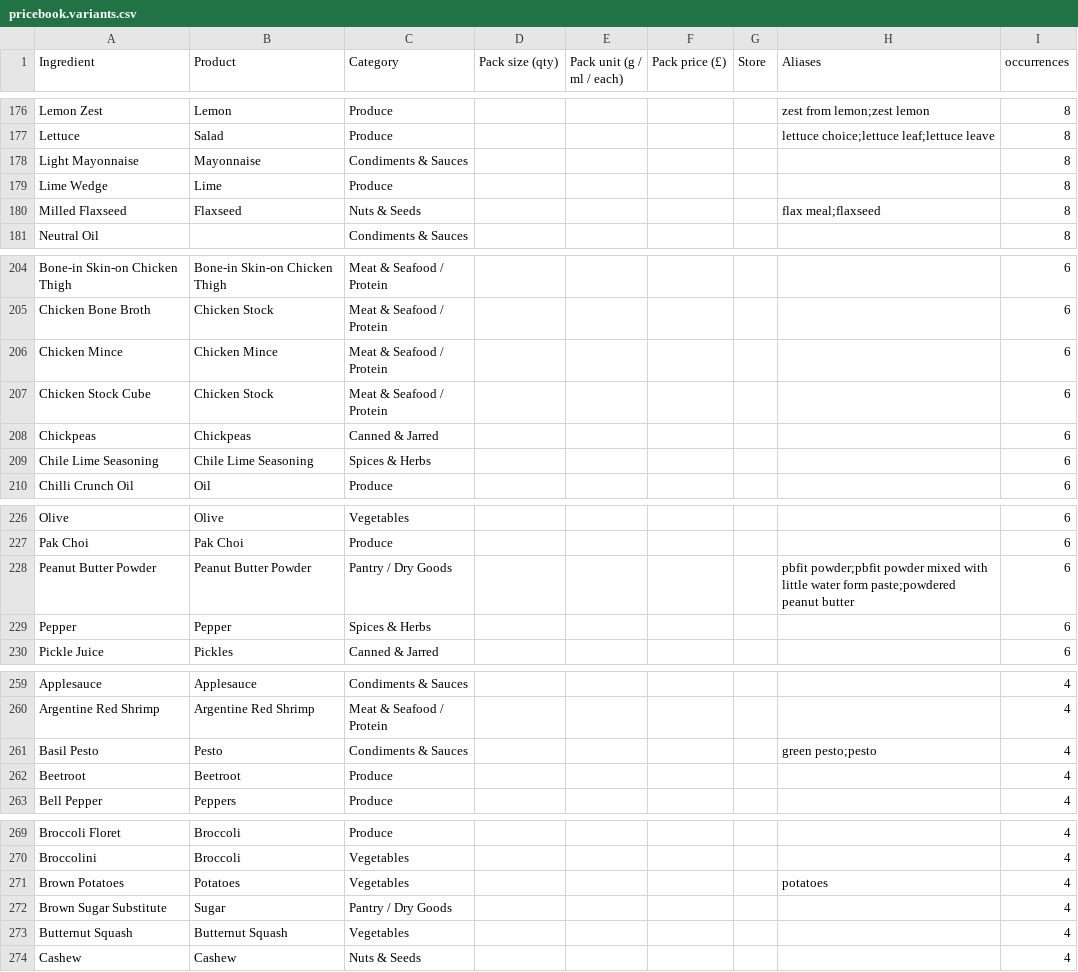
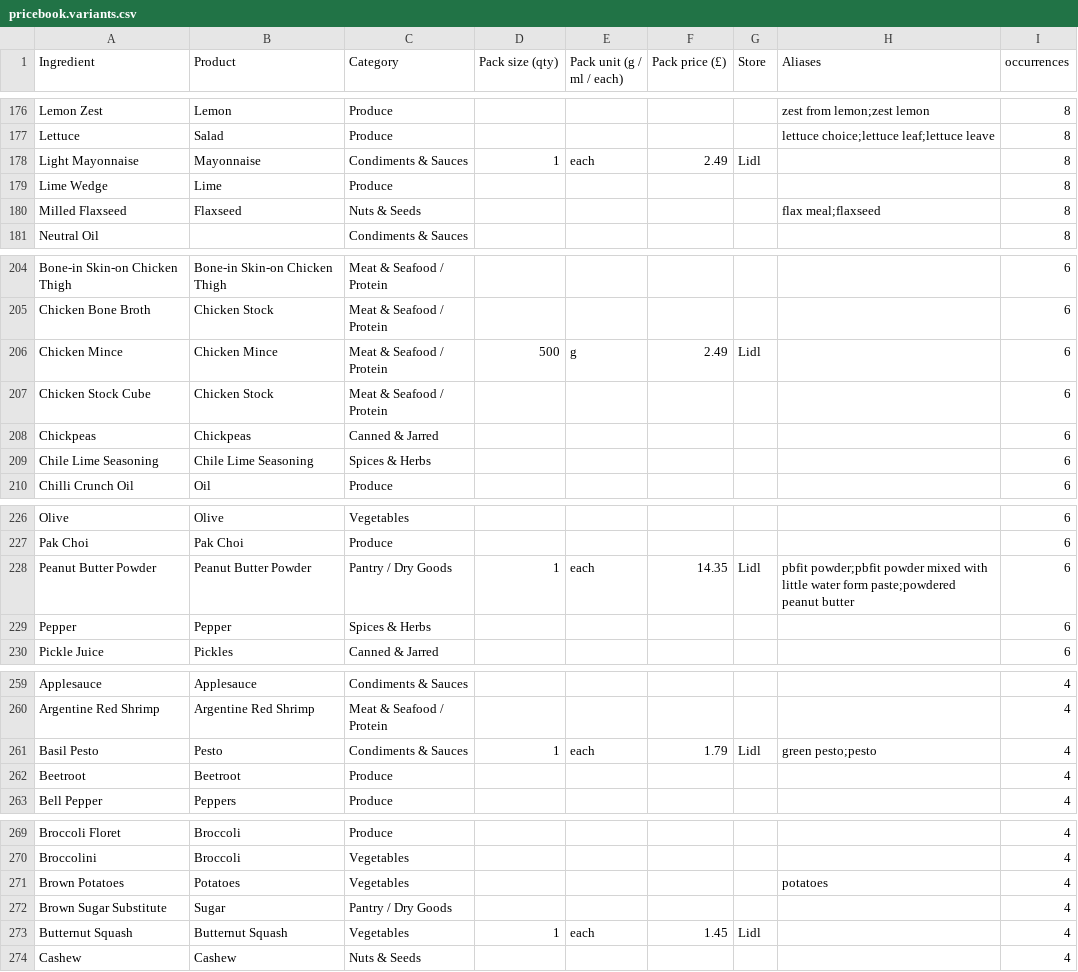
Before and after one commit to saffronlm-cmyk/daily-shuffle, a CSV file: pricebook.variants.csv, drawn as a sheet; only a part is shown, gaps mark what is left out; the diff covers the shown part only.

```diff
--- a/pricebook.variants.csv
+++ b/pricebook.variants.csv
@@ -177,3 +177,3 @@ Lemon Zest,Lemon,Produce,,,,,zest from lemon;zest lemon,8
 Lettuce,Salad,Produce,,,,,lettuce choice;lettuce leaf;lettuce leave,8
-Light Mayonnaise,Mayonnaise,Condiments & Sauces,,,,,,8
+Light Mayonnaise,Mayonnaise,Condiments & Sauces,1,each,2.49,Lidl,,8
 Lime Wedge,Lime,Produce,,,,,,8
@@ -205,3 +205,3 @@ Bone-in Skin-on Chicken Thigh,Bone-in Skin-on Chicken Thigh,Meat & Seafood / Pro
 Chicken Bone Broth,Chicken Stock,Meat & Seafood / Protein,,,,,,6
-Chicken Mince,Chicken Mince,Meat & Seafood / Protein,,,,,,6
+Chicken Mince,Chicken Mince,Meat & Seafood / Protein,500,g,2.49,Lidl,,6
 Chicken Stock Cube,Chicken Stock,Meat & Seafood / Protein,,,,,,6
@@ -227,3 +227,3 @@ Olive,Olive,Vegetables,,,,,,6
 Pak Choi,Pak Choi,Produce,,,,,,6
-Peanut Butter Powder,Peanut Butter Powder,Pantry / Dry Goods,,,,,pbfit powder;pbfit powder mixed with little water form paste;powdered peanut butter,6
+Peanut Butter Powder,Peanut Butter Powder,Pantry / Dry Goods,1,each,14.35,Lidl,pbfit powder;pbfit powder mixed with little water form paste;powdered peanut butter,6
 Pepper,Pepper,Spices & Herbs,,,,,,6
@@ -260,3 +260,3 @@ Applesauce,Applesauce,Condiments & Sauces,,,,,,4
 Argentine Red Shrimp,Argentine Red Shrimp,Meat & Seafood / Protein,,,,,,4
-Basil Pesto,Pesto,Condiments & Sauces,,,,,green pesto;pesto,4
+Basil Pesto,Pesto,Condiments & Sauces,1,each,1.79,Lidl,green pesto;pesto,4
 Beetroot,Beetroot,Produce,,,,,,4
@@ -272,3 +272,3 @@ Brown Potatoes,Potatoes,Vegetables,,,,,potatoes,4
 Brown Sugar Substitute,Sugar,Pantry / Dry Goods,,,,,,4
-Butternut Squash,Butternut Squash,Vegetables,,,,,,4
+Butternut Squash,Butternut Squash,Vegetables,1,each,1.45,Lidl,,4
 Cashew,Cashew,Nuts & Seeds,,,,,,4
```
Also changed, not shown: 60 edited cells elsewhere in this file.
